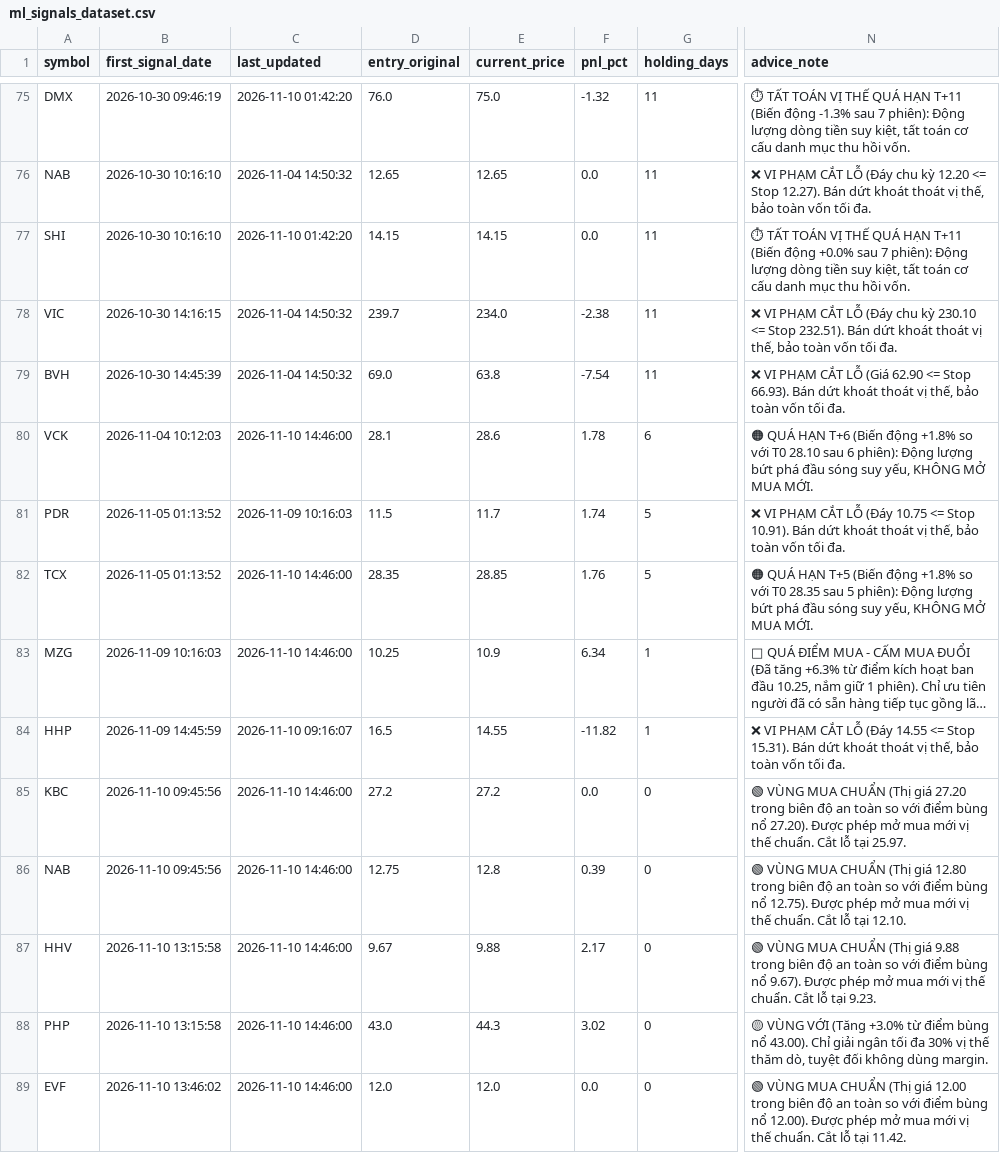
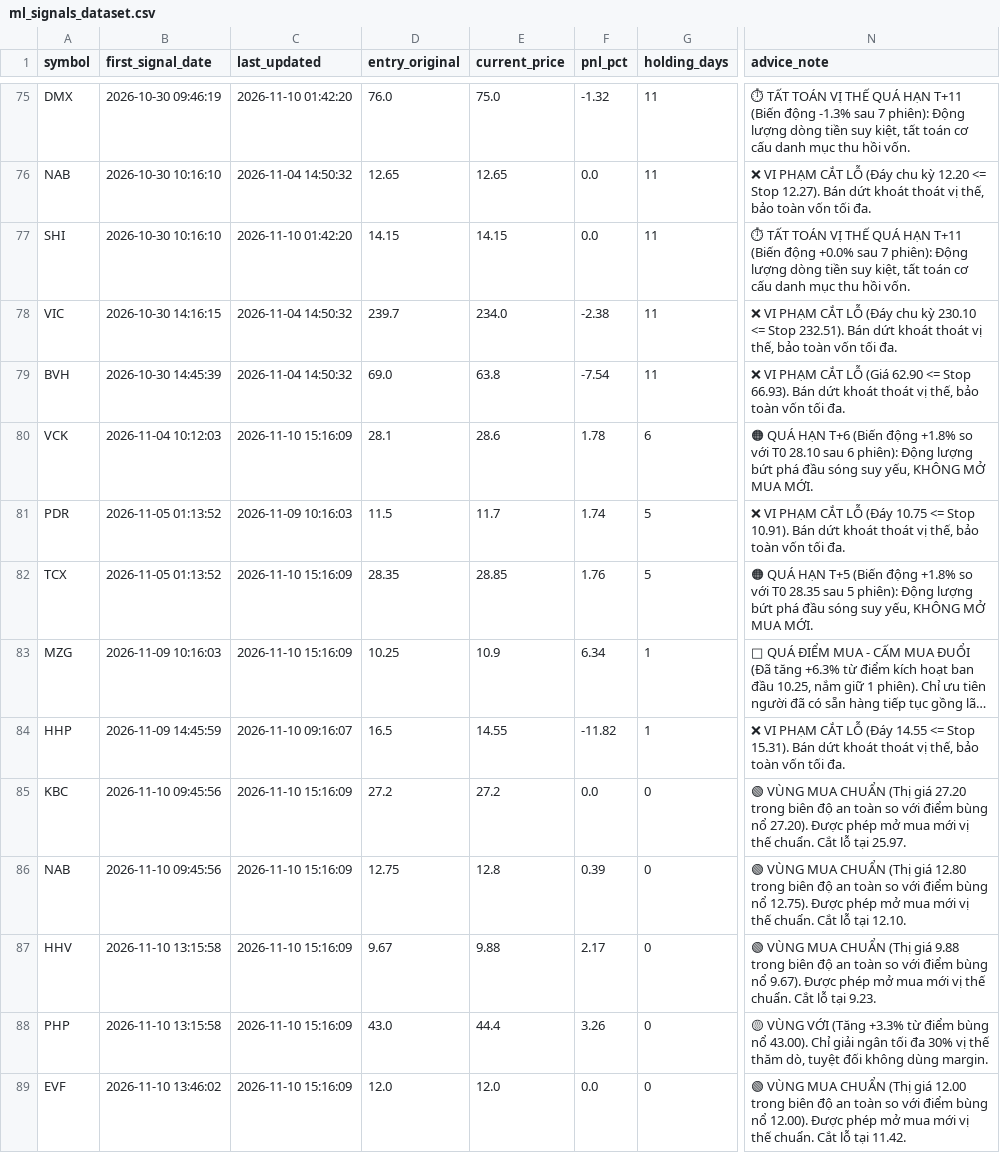
Before and after one commit to DaniNguyen2509/Neiro-Stock-VN, a CSV file: data/ml_signals_dataset.csv, drawn as a sheet; only a part is shown, gaps mark what is left out; long unchanged cells end in …; the diff names each change by its address in the sheet, - before the commit and + after, or states it on an @@ line.

```diff
--- a/data/ml_signals_dataset.csv
+++ b/data/ml_signals_dataset.csv
-C80 (last_updated): 2026-11-10 14:46:00
+C80 (last_updated): 2026-11-10 15:16:09
-C82:C83 (last_updated): 2026-11-10 14:46:00
+C82:C83 (last_updated): 2026-11-10 15:16:09
-C85:C89 (last_updated): 2026-11-10 14:46:00
+C85:C89 (last_updated): 2026-11-10 15:16:09
-E88 (current_price): 44.3
+E88 (current_price): 44.4
-F88 (pnl_pct): 3.02
+F88 (pnl_pct): 3.26
-N88 (advice_note): …VỚI (Tăng +3.0% từ điểm…
+N88 (advice_note): …VỚI (Tăng +3.3% từ điểm…
```
Also changed, not shown: 6 other files.
